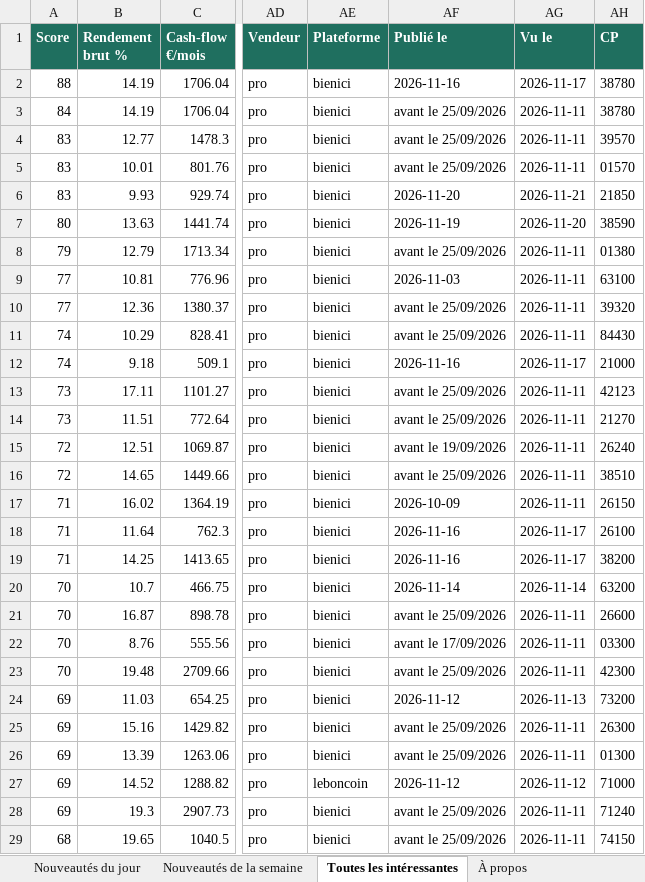
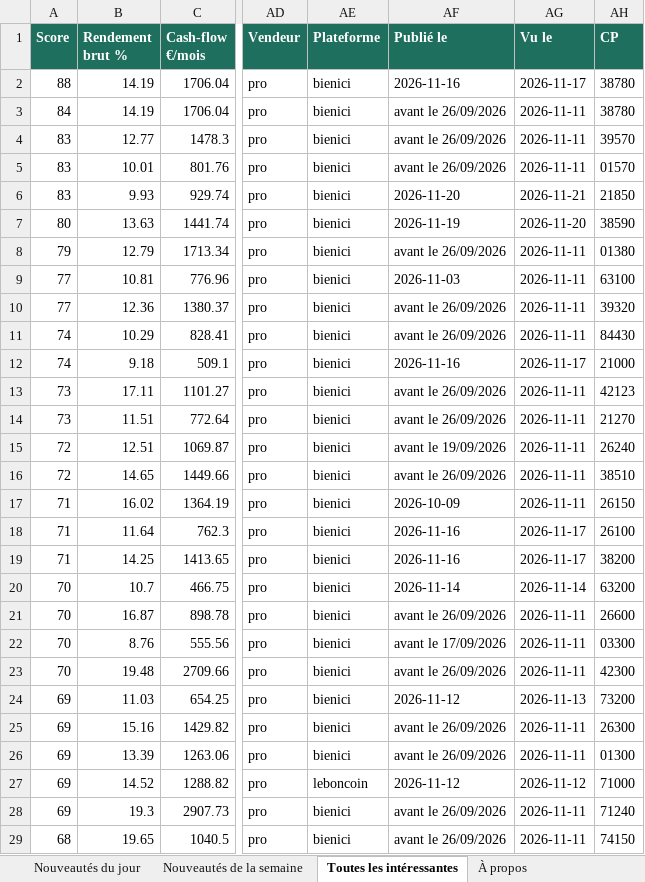
Before and after one commit to Hendrix74/immo-radar-data, an Excel workbook: radar.xlsx, sheet Toutes les intéressantes, drawn as a sheet; only a part is shown, gaps mark what is left out; values as stored, in another font and other column widths than the file's, no borders; the diff covers the shown part only; the diff names each change by its address in the sheet, - before the commit and + after, or states it on an @@ line.

```diff
--- a/radar.xlsx (sheet Toutes les intéressantes)
+++ b/radar.xlsx (sheet Toutes les intéressantes)
-AF3:AF5 (Publié le): avant le 25/09/2026
+AF3:AF5 (Publié le): avant le 26/09/2026
-AF8 (Publié le): avant le 25/09/2026
+AF8 (Publié le): avant le 26/09/2026
-AF10:AF11 (Publié le): avant le 25/09/2026
+AF10:AF11 (Publié le): avant le 26/09/2026
-AF13:AF14 (Publié le): avant le 25/09/2026
+AF13:AF14 (Publié le): avant le 26/09/2026
-AF16 (Publié le): avant le 25/09/2026
+AF16 (Publié le): avant le 26/09/2026
-AF21 (Publié le): avant le 25/09/2026
+AF21 (Publié le): avant le 26/09/2026
-AF23 (Publié le): avant le 25/09/2026
+AF23 (Publié le): avant le 26/09/2026
-AF25:AF26 (Publié le): avant le 25/09/2026
+AF25:AF26 (Publié le): avant le 26/09/2026
-AF28:AF29 (Publié le): avant le 25/09/2026
+AF28:AF29 (Publié le): avant le 26/09/2026
```
Also changed, not shown: 4 added rows, 4 removed rows and 20 edited cells elsewhere in this sheet, sheet Nouveautés de la semaine, sheet Nouveautés du jour, sheet À propos, 8 other files.
